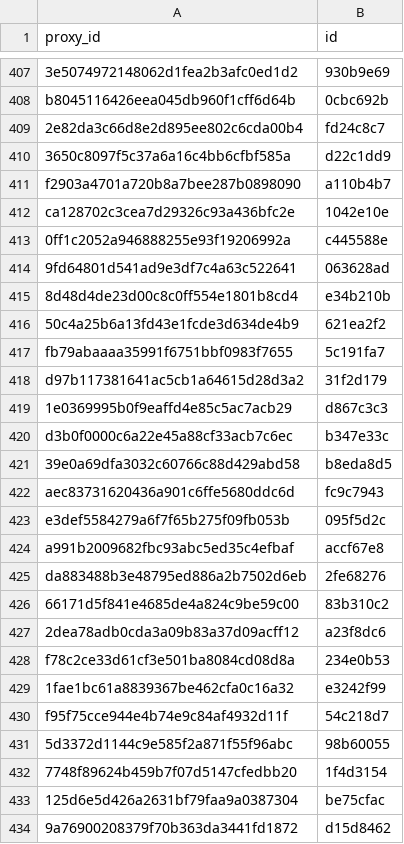
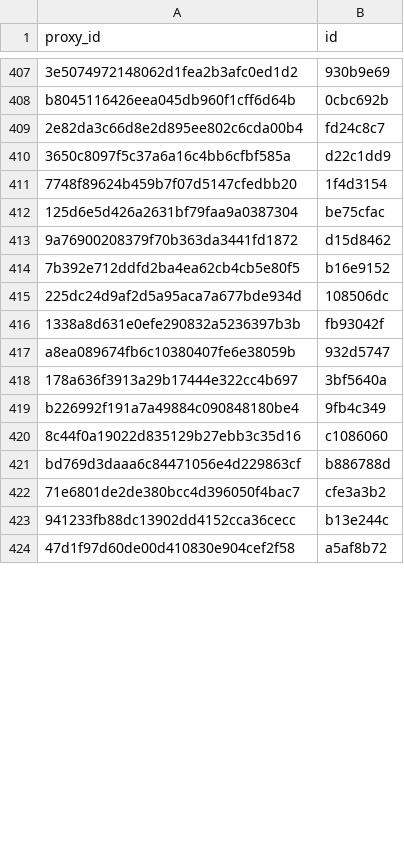
Before and after one commit to allometric/allometric, a CSV file: inst/model_ids.csv, drawn as a sheet; only a part is shown, gaps mark what is left out; the diff covers the shown part only.

```diff
--- a/inst/model_ids.csv
+++ b/inst/model_ids.csv
@@ -410,23 +410,2 @@
 "3650c8097f5c37a6a16c4bb6cfbf585a","d22c1dd9"
-"f2903a4701a720b8a7bee287b0898090","a110b4b7"
-"ca128702c3cea7d29326c93a436bfc2e","1042e10e"
-"0ff1c2052a946888255e93f19206992a","c445588e"
-"9fd64801d541ad9e3df7c4a63c522641","063628ad"
-"8d48d4de23d00c8c0ff554e1801b8cd4","e34b210b"
-"50c4a25b6a13fd43e1fcde3d634de4b9","621ea2f2"
-"fb79abaaaa35991f6751bbf0983f7655","5c191fa7"
-"d97b117381641ac5cb1a64615d28d3a2","31f2d179"
-"1e0369995b0f9eaffd4e85c5ac7acb29","d867c3c3"
-"d3b0f0000c6a22e45a88cf33acb7c6ec","b347e33c"
-"39e0a69dfa3032c60766c88d429abd58","b8eda8d5"
-"aec83731620436a901c6ffe5680ddc6d","fc9c7943"
-"e3def5584279a6f7f65b275f09fb053b","095f5d2c"
-"a991b2009682fbc93abc5ed35c4efbaf","accf67e8"
-"da883488b3e48795ed886a2b7502d6eb","2fe68276"
-"66171d5f841e4685de4a824c9be59c00","83b310c2"
-"2dea78adb0cda3a09b83a37d09acff12","a23f8dc6"
-"f78c2ce33d61cf3e501ba8084cd08d8a","234e0b53"
-"1fae1bc61a8839367be462cfa0c16a32","e3242f99"
-"f95f75cce944e4b74e9c84af4932d11f","54c218d7"
-"5d3372d1144c9e585f2a871f55f96abc","98b60055"
 "7748f89624b459b7f07d5147cfedbb20","1f4d3154"
@@ -434 +413,12 @@
 "9a76900208379f70b363da3441fd1872","d15d8462"
+"7b392e712ddfd2ba4ea62cb4cb5e80f5","b16e9152"
+"225dc24d9af2d5a95aca7a677bde934d","108506dc"
+"1338a8d631e0efe290832a5236397b3b","fb93042f"
+"a8ea089674fb6c10380407fe6e38059b","932d5747"
+"178a636f3913a29b17444e322cc4b697","3bf5640a"
+"b226992f191a7a49884c090848180be4","9fb4c349"
+"8c44f0a19022d835129b27ebb3c35d16","c1086060"
+"bd769d3daaa6c84471056e4d229863cf","b886788d"
+"71e6801de2de380bcc4d396050f4bac7","cfe3a3b2"
+"941233fb88dc13902dd4152cca36cecc","b13e244c"
+"47d1f97d60de00d410830e904cef2f58","a5af8b72"
```
Also changed, not shown: 10 added rows elsewhere in this file, inst/variable_defs/d.csv, 3 other files.
